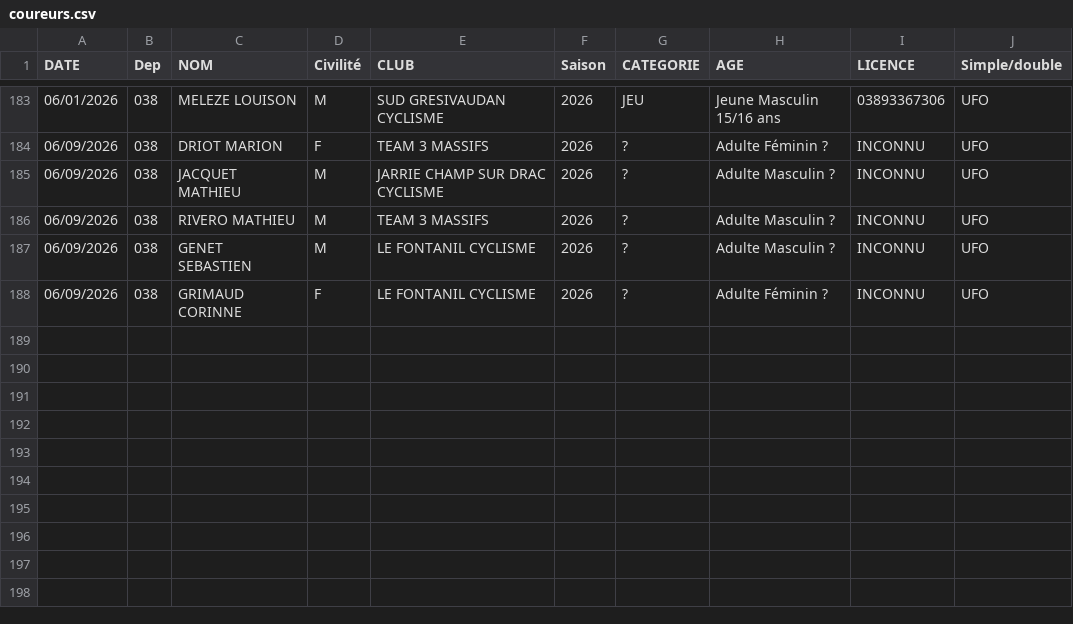
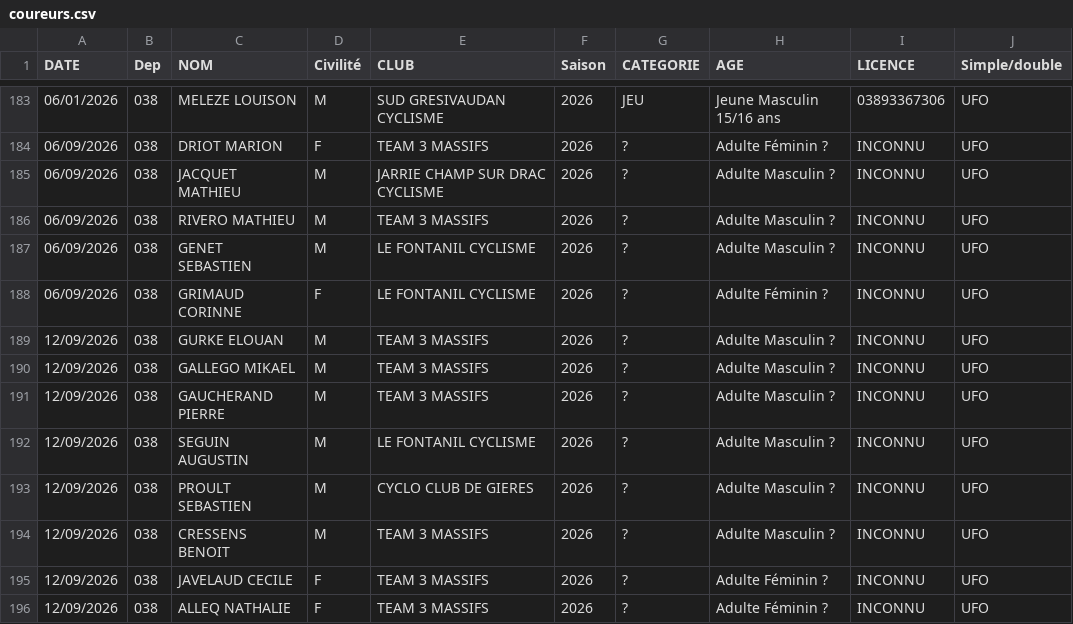
Before and after one commit to TimoWintz/challenge-ufolep, a CSV file: challenge_ufolep_backend/coureurs.csv, drawn as a sheet; only a part is shown, gaps mark what is left out.

```diff
--- a/challenge_ufolep_backend/coureurs.csv
+++ b/challenge_ufolep_backend/coureurs.csv
@@ -188 +188,9 @@ DATE,Dep,NOM,Civilité,CLUB,Saison,CATEGORIE,AGE,LICENCE,Simple/double
 06/09/2026,038,GRIMAUD CORINNE,F,LE FONTANIL CYCLISME,2026,?,Adulte Féminin ?,INCONNU,UFO
+12/09/2026,038,GURKE ELOUAN,M,TEAM 3 MASSIFS,2026,?,Adulte Masculin ?,INCONNU,UFO
+12/09/2026,038,GALLEGO MIKAEL,M,TEAM 3 MASSIFS,2026,?,Adulte Masculin ?,INCONNU,UFO
+12/09/2026,038,GAUCHERAND PIERRE,M,TEAM 3 MASSIFS,2026,?,Adulte Masculin ?,INCONNU,UFO
+12/09/2026,038,SEGUIN AUGUSTIN,M,LE FONTANIL CYCLISME,2026,?,Adulte Masculin ?,INCONNU,UFO
+12/09/2026,038,PROULT SEBASTIEN,M,CYCLO CLUB DE GIERES,2026,?,Adulte Masculin ?,INCONNU,UFO
+12/09/2026,038,CRESSENS BENOIT,M,TEAM 3 MASSIFS,2026,?,Adulte Masculin ?,INCONNU,UFO
+12/09/2026,038,JAVELAUD CECILE,F,TEAM 3 MASSIFS,2026,?,Adulte Féminin ?,INCONNU,UFO
+12/09/2026,038,ALLEQ NATHALIE,F,TEAM 3 MASSIFS,2026,?,Adulte Féminin ?,INCONNU,UFO
```
Also changed, not shown: challenge_ufolep_backend/courses/resultats/Défi Matheysin_u1.csv, challenge_ufolep_backend/courses/resultats/Grimpée de La Morte_uf.csv, 6 other files.
